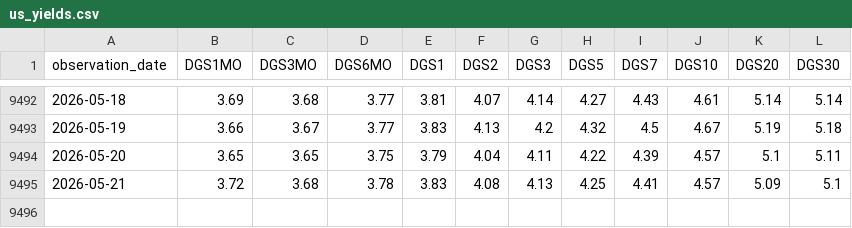
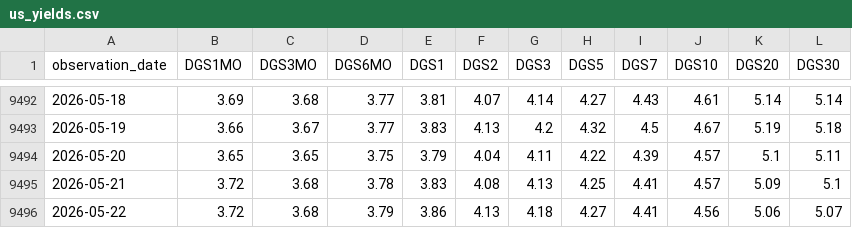
Before and after one commit to dalmeidauriay-ai/cross_market_dashboard, a CSV file: data/processed/us_yields.csv, drawn as a sheet; only a part is shown, gaps mark what is left out.

```diff
--- a/data/processed/us_yields.csv
+++ b/data/processed/us_yields.csv
@@ -9495 +9495,2 @@ observation_date,DGS1MO,DGS3MO,DGS6MO,DGS1,DGS2,DGS3,DGS5,DGS7,DGS10,DGS20,DGS30
 2026-05-21,3.72,3.68,3.78,3.83,4.08,4.13,4.25,4.41,4.57,5.09,5.1
+2026-05-22,3.72,3.68,3.79,3.86,4.13,4.18,4.27,4.41,4.56,5.06,5.07
```
Also changed, not shown: data/processed/indices_snapshot.csv, data/processed/stocks_snapshot.csv, 24 other files.
